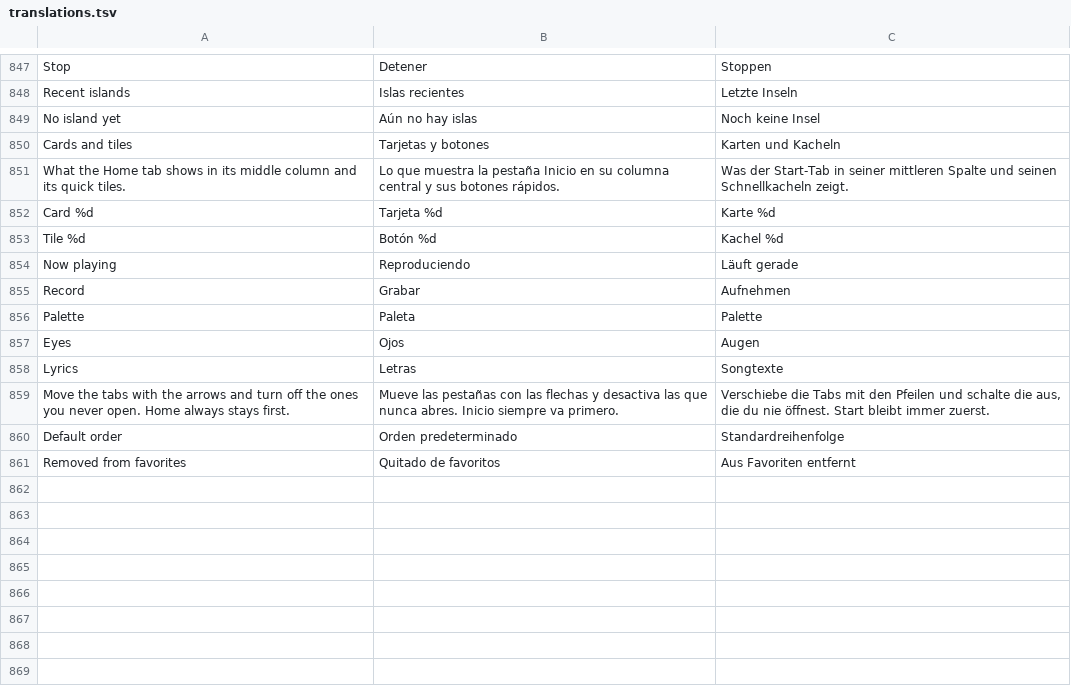
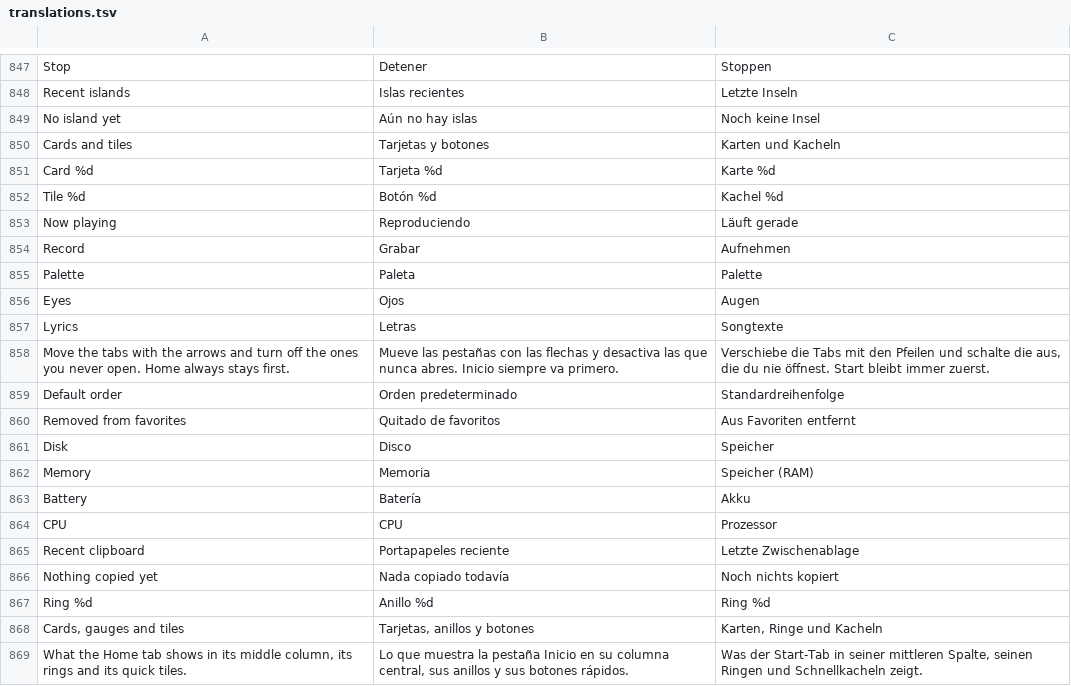
Before and after one commit to Arrows78/Pillbox, a TSV file: scripts/data/translations.tsv, drawn as a sheet; only a part is shown, gaps mark what is left out.

```diff
--- a/scripts/data/translations.tsv
+++ b/scripts/data/translations.tsv
@@ -850,3 +850,2 @@ No island yet	Aún no hay islas	Noch keine Insel
 Cards and tiles	Tarjetas y botones	Karten und Kacheln
-What the Home tab shows in its middle column and its quick tiles.	Lo que muestra la pestaña Inicio en su columna central y sus botones rápidos.	Was der Start-Tab in seiner mittleren Spalte und seinen Schnellkacheln zeigt.
 Card %d	Tarjeta %d	Karte %d
@@ -861 +860,10 @@ Default order	Orden predeterminado	Standardreihenfolge
 Removed from favorites	Quitado de favoritos	Aus Favoriten entfernt
+Disk	Disco	Speicher
+Memory	Memoria	Speicher (RAM)
+Battery	Batería	Akku
+CPU	CPU	Prozessor
+Recent clipboard	Portapapeles reciente	Letzte Zwischenablage
+Nothing copied yet	Nada copiado todavía	Noch nichts kopiert
+Ring %d	Anillo %d	Ring %d
+Cards, gauges and tiles	Tarjetas, anillos y botones	Karten, Ringe und Kacheln
+What the Home tab shows in its middle column, its rings and its quick tiles.	Lo que muestra la pestaña Inicio en su columna central, sus anillos y sus botones rápidos.	Was der Start-Tab in seiner mittleren Spalte, seinen Ringen und Schnellkacheln zeigt.
```
Also changed, not shown: 9 other files.
